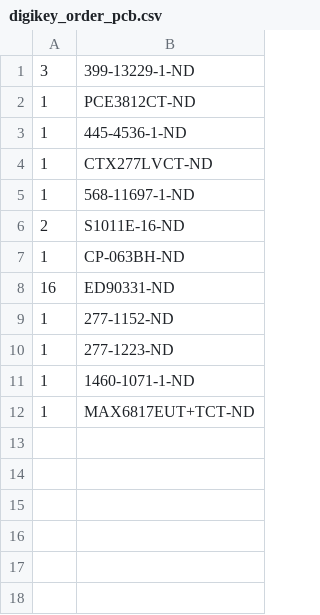
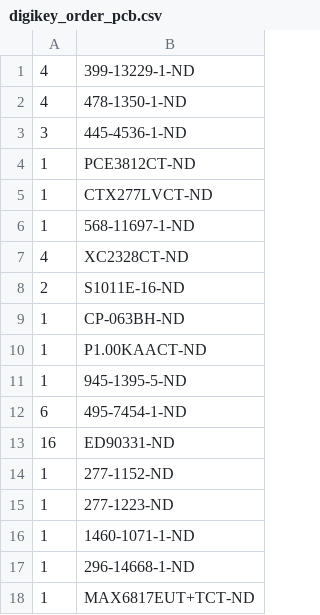
Before and after one commit to janelia-kicad/stepper_controller_3x2, a CSV file: bom/digikey_order_pcb.csv, drawn as a sheet.

```diff
--- a/bom/digikey_order_pcb.csv
+++ b/bom/digikey_order_pcb.csv
@@ -1,8 +1,13 @@
-3,399-13229-1-ND
+4,399-13229-1-ND
+4,478-1350-1-ND
+3,445-4536-1-ND
 1,PCE3812CT-ND
-1,445-4536-1-ND
 1,CTX277LVCT-ND
 1,568-11697-1-ND
+4,XC2328CT-ND
 2,S1011E-16-ND
 1,CP-063BH-ND
+1,P1.00KAACT-ND
+1,945-1395-5-ND
+6,495-7454-1-ND
 16,ED90331-ND
@@ -11,2 +16,3 @@
 1,1460-1071-1-ND
+1,296-14668-1-ND
 1,MAX6817EUT+TCT-ND
```
Also changed, not shown: bom/bom_pcb.csv, bom/bom_pcb_add.csv, 24 other files.
